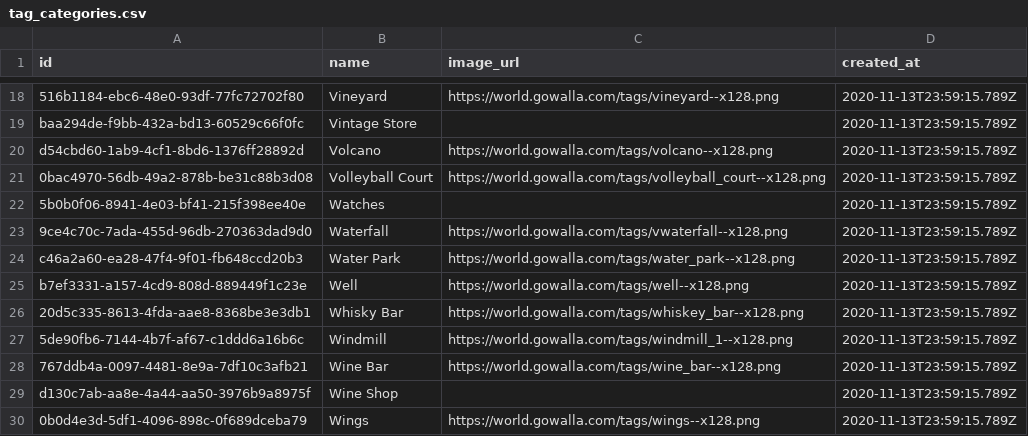
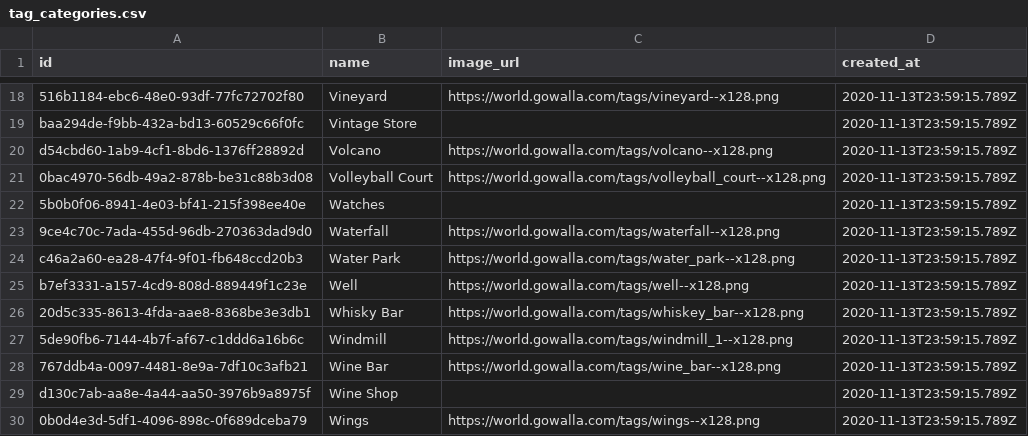
Before and after one commit to olivierlacan/macropus, a CSV file: tag_categories.csv, drawn as a sheet; only a part is shown, gaps mark what is left out.

Commit message:
@piemonte went chasing waterfalls! :-D

```diff
--- a/tag_categories.csv
+++ b/tag_categories.csv
@@ -22,3 +22,3 @@ d54cbd60-1ab9-4cf1-8bd6-1376ff28892d,Volcano,https://world.gowalla.com/tags/volc
 5b0b0f06-8941-4e03-bf41-215f398ee40e,Watches,,2020-11-13T23:59:15.789Z
-9ce4c70c-7ada-455d-96db-270363dad9d0,Waterfall,https://world.gowalla.com/tags/vwaterfall--x128.png,2020-11-13T23:59:15.789Z
+9ce4c70c-7ada-455d-96db-270363dad9d0,Waterfall,https://world.gowalla.com/tags/waterfall--x128.png,2020-11-13T23:59:15.789Z
 c46a2a60-ea28-47f4-9f01-fb648ccd20b3,Water Park,https://world.gowalla.com/tags/water_park--x128.png,2020-11-13T23:59:15.789Z
```
Also changed, not shown: 1 other file.
